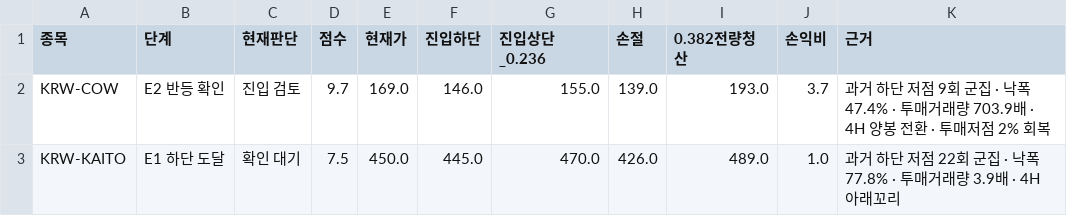
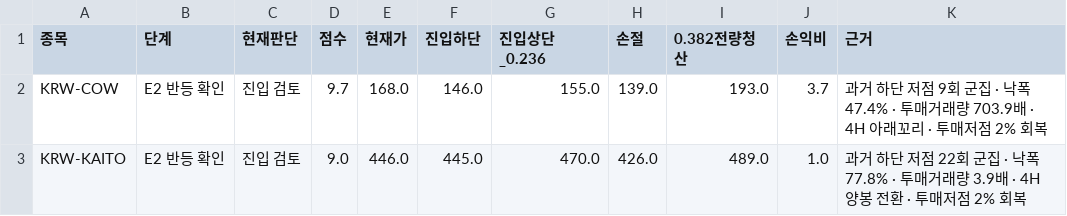
Before and after one commit to anna0205ms-stack/today-coin-explorer, a CSV file: outputs/technical_rebound.csv, drawn as a sheet.

```diff
--- a/outputs/technical_rebound.csv
+++ b/outputs/technical_rebound.csv
@@ -1,3 +1,3 @@
 종목,단계,현재판단,점수,현재가,진입하단,진입상단_0.236,손절,0.382전량청산,손익비,근거
-KRW-COW,E2 반등 확인,진입 검토,9.7,169.0,146.0,155.0,139.0,193.0,3.7,과거 하단 저점 9회 군집 · 낙폭 47.4% · 투매거래량 703.9배 · 4H 양봉 전환 · 투매저점 2% 회복
-KRW-KAITO,E1 하단 도달,확인 대기,7.5,450.0,445.0,470.0,426.0,489.0,1.0,과거 하단 저점 22회 군집 · 낙폭 77.8% · 투매거래량 3.9배 · 4H 아래꼬리
+KRW-COW,E2 반등 확인,진입 검토,9.7,168.0,146.0,155.0,139.0,193.0,3.7,과거 하단 저점 9회 군집 · 낙폭 47.4% · 투매거래량 703.9배 · 4H 아래꼬리 · 투매저점 2% 회복
+KRW-KAITO,E2 반등 확인,진입 검토,9.0,446.0,445.0,470.0,426.0,489.0,1.0,과거 하단 저점 22회 군집 · 낙폭 77.8% · 투매거래량 3.9배 · 4H 양봉 전환 · 투매저점 2% 회복
```
Also changed, not shown: outputs/latest_scan.csv, outputs/pre_breakout_reclaim.csv, 54 other files.
